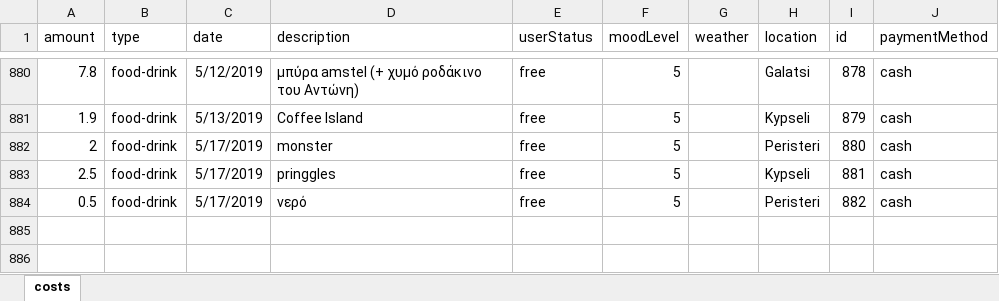
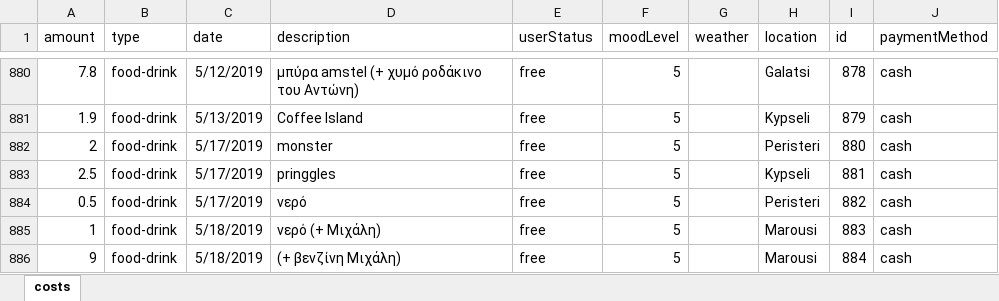
Before and after one commit to Blackpeak/Morgan, an Excel workbook: DataBase/Manos costs/costs.xlsx, sheet costs, drawn as a sheet; only a part is shown, gaps mark what is left out; values as stored, in another font and other column widths than the file's, no borders; table styles not drawn; the diff names each change by its address in the sheet, - before the commit and + after, or states it on an @@ line.

Commit message:
update costs

```diff
--- a/DataBase/Manos costs/costs.xlsx (sheet costs)
+++ b/DataBase/Manos costs/costs.xlsx (sheet costs)
+row 885: 1 | food-drink | 5/18/2019 | νερό (+ Μιχάλη) | free | 5 |  | Marousi | 883 | cash
+row 886: 9 | food-drink | 5/18/2019 | (+ βενζίνη Μιχάλη) | free | 5 |  | Marousi | 884 | cash
```
